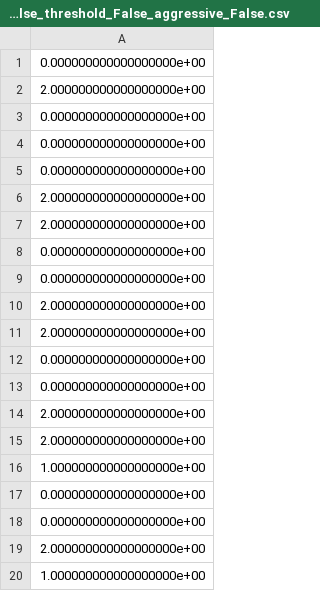
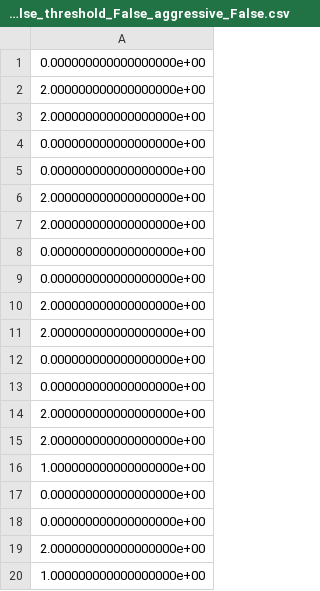
Before and after one commit to leoBakop/reinforncment_learning, a CSV file: project/data/q_learning_False_threshold_False_aggressive_False.csv, drawn as a sheet.

```diff
--- a/project/data/q_learning_False_threshold_False_aggressive_False.csv
+++ b/project/data/q_learning_False_threshold_False_aggressive_False.csv
@@ -2,3 +2,3 @@
 2.000000000000000000e+00
-0.000000000000000000e+00
+2.000000000000000000e+00
 0.000000000000000000e+00
```
Also changed, not shown: project/data/q_agent.csv, project/data/q_learning_True_threshold_True_aggressive_True.csv, 5 other files.
